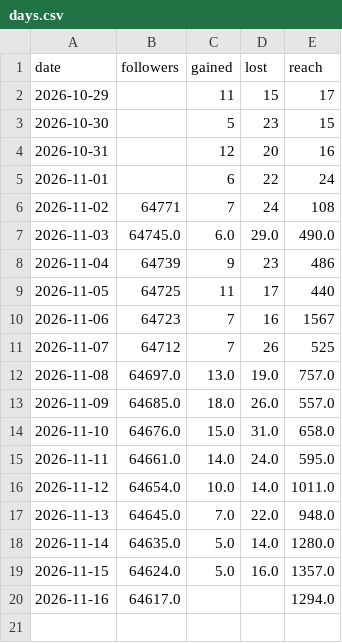
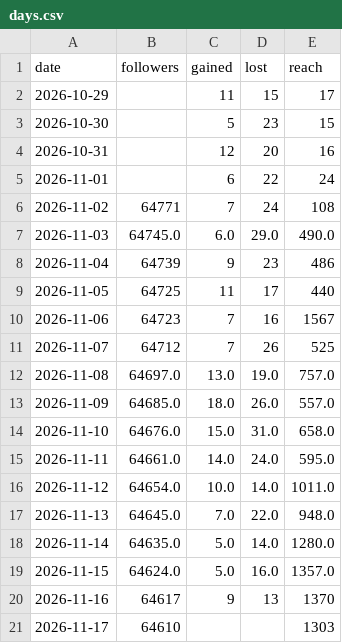
Before and after one commit to english-dya-media/english-dya-media, a CSV file: studio/growth/days.csv, drawn as a sheet.

```diff
--- a/studio/growth/days.csv
+++ b/studio/growth/days.csv
@@ -19,2 +19,3 @@ date,followers,gained,lost,reach
 2026-11-15,64624.0,5.0,16.0,1357.0
-2026-11-16,64617.0,,,1294.0
+2026-11-16,64617,9,13,1370
+2026-11-17,64610,,,1303
```
Also changed, not shown: studio/growth/reels.csv, studio/growth/yt_days.csv, 2 other files.
